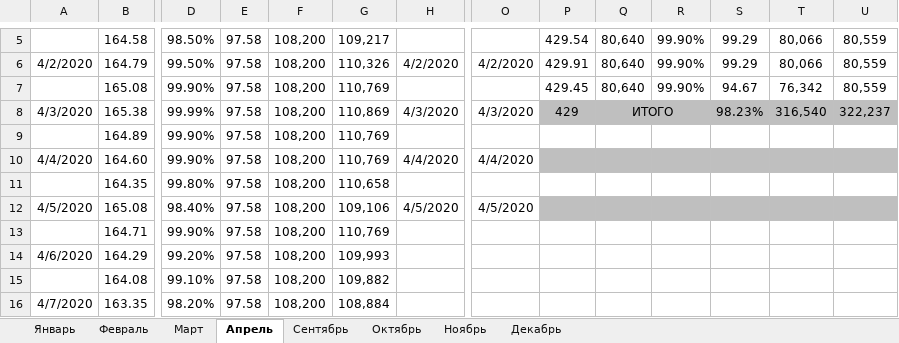
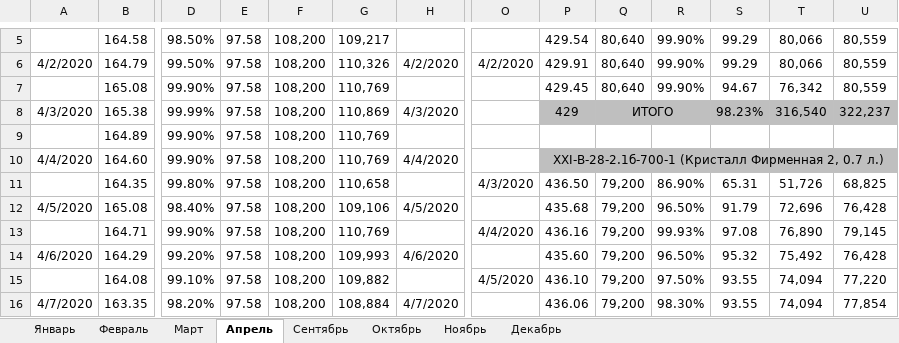
Before and after one commit to AliaksandrHaurylenka/vedatranzit, an Excel workbook: Участок ремонта форм/Формокомплекты/Расчет капель по машинам/Расчет капель по машинам (УРФ) 2020.xlsx, sheet Апрель, drawn as a sheet; only a part is shown, gaps mark what is left out; values as stored, in another font and other column widths than the file's, no borders; removed rows and columns are numbered as before the commit, all else as after; rows hold the shown columns only; the diff covers the shown part only; the diff names each change by its address in the sheet, - before the commit and + after, or states it on an @@ line.

```diff
--- a/Участок ремонта форм/Формокомплекты/Расчет капель по машинам/Расчет капель по машинам (УРФ) 2020.xlsx (sheet Апрель)
+++ b/Участок ремонта форм/Формокомплекты/Расчет капель по машинам/Расчет капель по машинам (УРФ) 2020.xlsx (sheet Апрель)
-O8: 4/3/2020
+O8: (empty)
-O10: 4/4/2020
+O10: (empty)
-P10: (empty)
+P10: XXI-B-28-2.1б-700-1 (Кристалл Фирменная 2, 0.7 л.)
+P10:U10 merged
-row 11:  | 164.35 | 99.80% | 97.58 | 108,200 | 110,658
+row 11:  | 164.35 | 99.80% | 97.58 | 108,200 | 110,658 |  | 4/3/2020 | 436.50 | 79,200 | 86.90% | 65.31 | 51,726 | 68,825
-O12: 4/5/2020
+O12: (empty)
-P12: (empty)
+P12: 435.68
-P12:U12 fill: #BFBFBF
+P12:U12 fill: none
-Q12: (empty)
+Q12: 79,200
-R12: (empty)
+R12: 96.50%
-S12: (empty)
+S12: 91.79
-T12: (empty)
+T12: 72,696
-U12: (empty)
+U12: 76,428
-row 13:  | 164.71 | 99.90% | 97.58 | 108,200 | 110,769
+row 13:  | 164.71 | 99.90% | 97.58 | 108,200 | 110,769 |  | 4/4/2020 | 436.16 | 79,200 | 99.93% | 97.08 | 76,890 | 79,145
-H14: (empty)
+H14: 4/6/2020
-P14: (empty)
+P14: 435.60
-Q14: (empty)
+Q14: 79,200
-R14: (empty)
+R14: 96.50%
-S14: (empty)
+S14: 95.32
-T14: (empty)
+T14: 75,492
-U14: (empty)
+U14: 76,428
-row 15:  | 164.08 | 99.10% | 97.58 | 108,200 | 109,882
+row 15:  | 164.08 | 99.10% | 97.58 | 108,200 | 109,882 |  | 4/5/2020 | 436.10 | 79,200 | 97.50% | 93.55 | 74,094 | 77,220
-H16: (empty)
+H16: 4/7/2020
-P16: (empty)
+P16: 436.06
-Q16: (empty)
+Q16: 79,200
-R16: (empty)
+R16: 98.30%
-S16: (empty)
+S16: 93.55
-T16: (empty)
+T16: 74,094
-U16: (empty)
+U16: 77,854
```
Also changed, not shown: 37 added rows, 37 removed rows, 8 edited cells and cell formats elsewhere in this sheet, Участок ремонта форм/work.xlsx, 5 other files.
